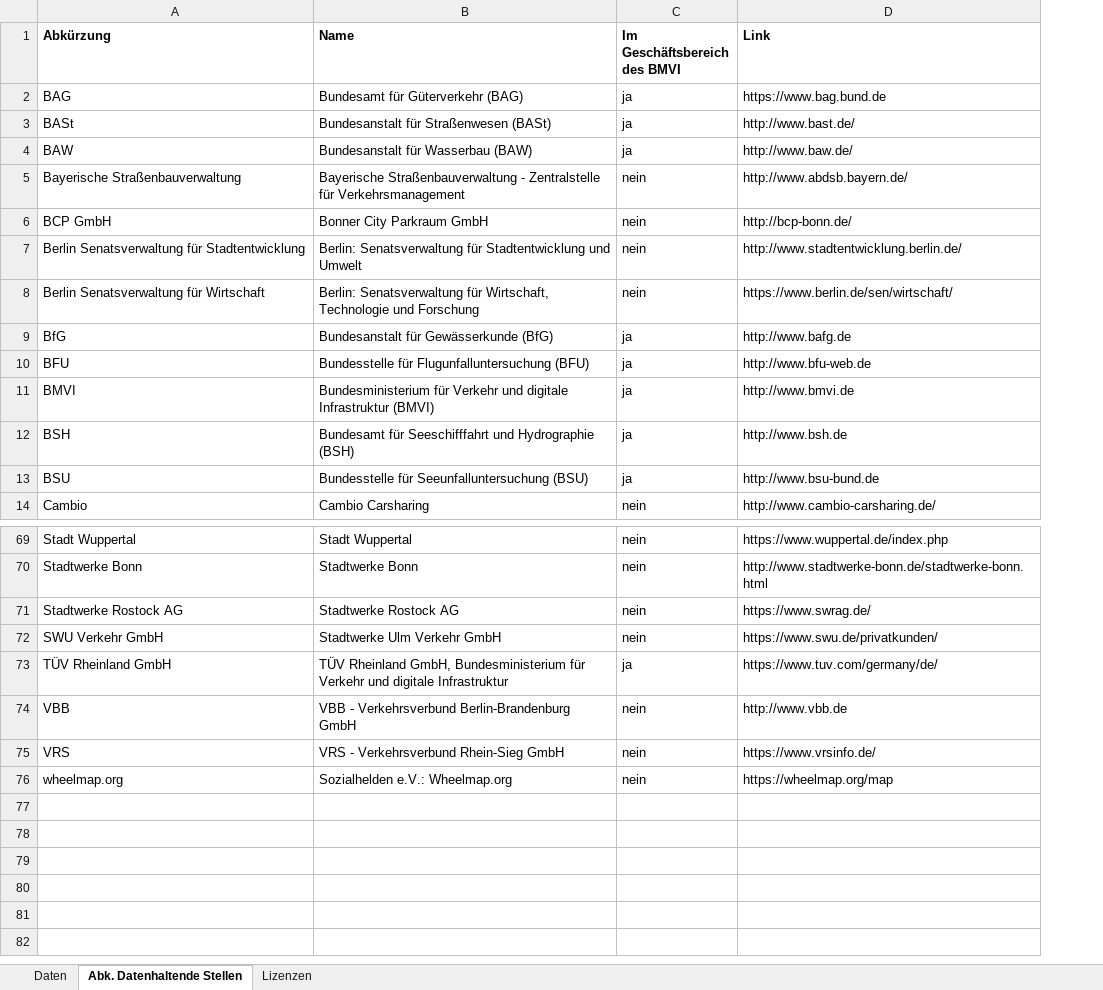
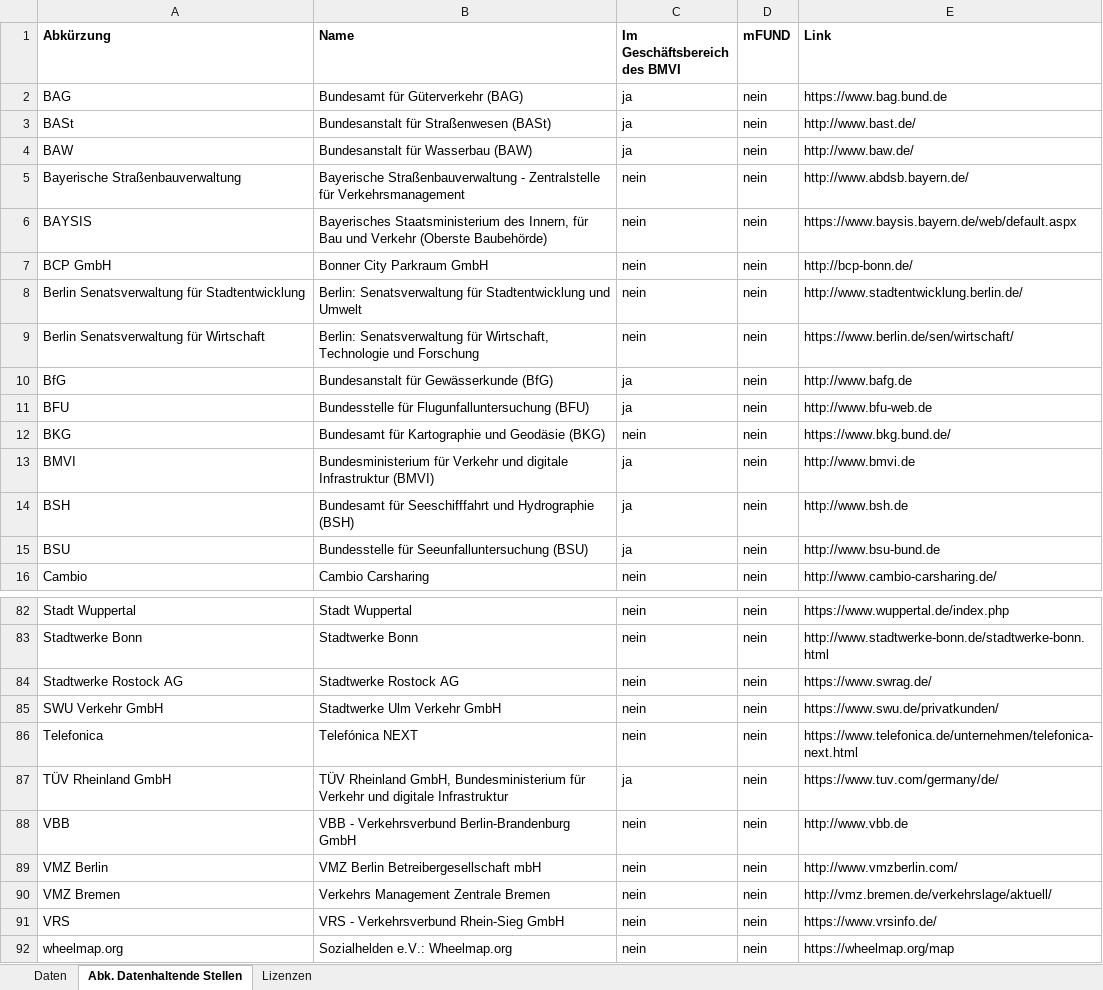
Before and after one commit to informationgrid/ingrid-harvester, an Excel workbook: data.xlsx, sheet Abk. Datenhaltende Stellen, drawn as a sheet; only a part is shown, gaps mark what is left out; values as stored, in another font and other column widths than the file's, no borders; addresses are those after the commit; the diff covers the shown part only; the diff names each change by its address in the sheet, - before the commit and + after, or states it on an @@ line.

```diff
--- a/data.xlsx (sheet Abk. Datenhaltende Stellen)
+++ b/data.xlsx (sheet Abk. Datenhaltende Stellen)
+column D (mFUND), rows 2-5: all nein; rows 7-11: all nein; rows 13-16: all nein; rows 82-85: all nein; rows 87-88: nein | nein; rows 91-92: nein | nein
+row 6: BAYSIS | Bayerisches Staatsministerium des Innern, für Bau und Verkehr (Oberste Baubehörde) | nein | nein | https://www.baysis.bayern.de/web/default.aspx
+row 12: BKG | Bundesamt für Kartographie und Geodäsie (BKG) | nein | nein | https://www.bkg.bund.de/
+row 86: Telefonica | Telefónica NEXT | nein | nein | https://www.telefonica.de/unternehmen/telefonica-next.html
+row 89: VMZ Berlin | VMZ Berlin Betreibergesellschaft mbH | nein | nein | http://www.vmzberlin.com/
+row 90: VMZ Bremen | Verkehrs Management Zentrale Bremen | nein | nein | http://vmz.bremen.de/verkehrslage/aktuell/
```
Also changed, not shown: 11 added rows and 1 edited cell elsewhere in this sheet, sheet Daten, sheet Lizenzen, formulas that keep their value, charts or pictures, 1 other file.
